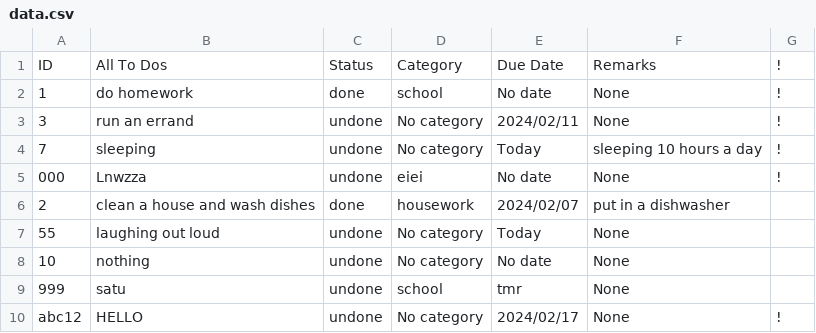
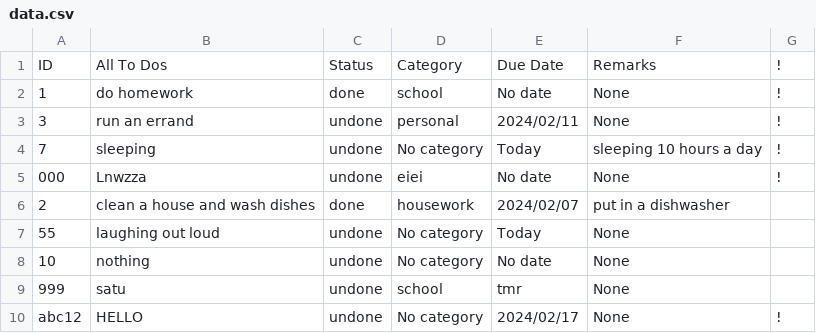
Before and after one commit to PpGamerer/To-Do-List, a CSV file: data.csv, drawn as a sheet.

Commit message:
Update data.csv

```diff
--- a/data.csv
+++ b/data.csv
@@ -2,3 +2,3 @@ ID,All To Dos,Status,Category,Due Date,Remarks,!
 1,do homework,done,school,No date,None,!
-3,run an errand,undone,No category,2024/02/11,None,!
+3,run an errand,undone,personal,2024/02/11,None,!
 7,sleeping,undone,No category,Today,sleeping 10 hours a day,!
```
